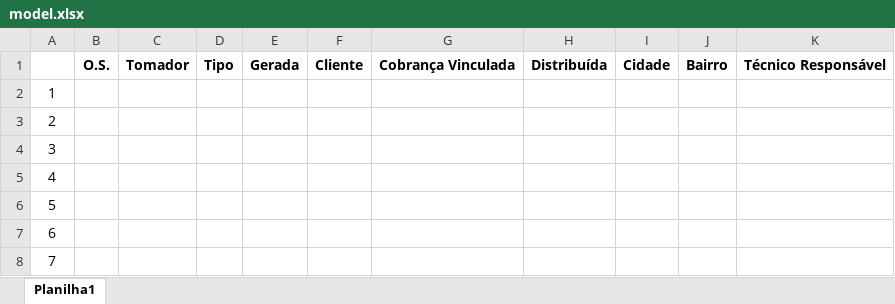
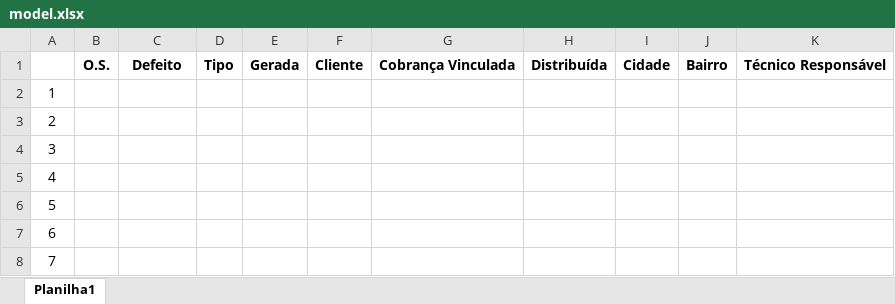
Before and after one commit to douglasms90/flask, an Excel workbook: app/static/suporte/model.xlsx, sheet Planilha1, drawn as a sheet; only a part is shown; values as stored, in another font and other column widths than the file's, no borders; the diff names each change by its address in the sheet, - before the commit and + after, or states it on an @@ line.

Commit message:
tomador > Defeito

```diff
--- a/app/static/suporte/model.xlsx (sheet Planilha1)
+++ b/app/static/suporte/model.xlsx (sheet Planilha1)
-C1: Tomador
+C1: Defeito
```
Also changed, not shown: 4 other files.
